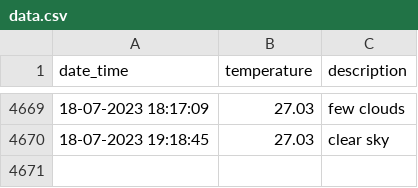
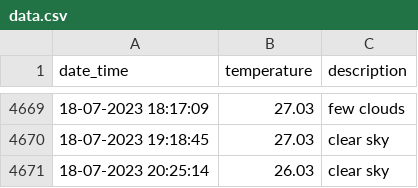
Before and after one commit to test2user-aqil/wdc_baku, a CSV file: data/data.csv, drawn as a sheet; only a part is shown, gaps mark what is left out.

```diff
--- a/data/data.csv
+++ b/data/data.csv
@@ -4670 +4670,2 @@ date_time,temperature,description
 18-07-2023 19:18:45,27.03,clear sky
+18-07-2023 20:25:14,26.03,clear sky
```
Also changed, not shown: 2 other files.
